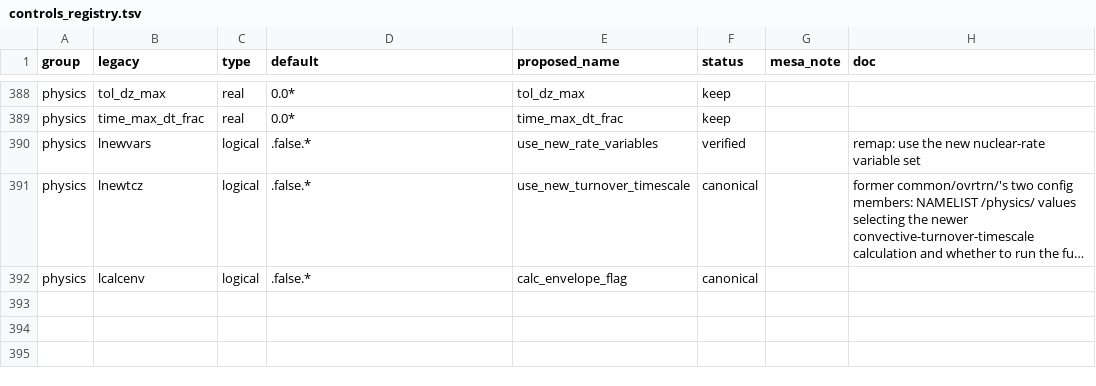
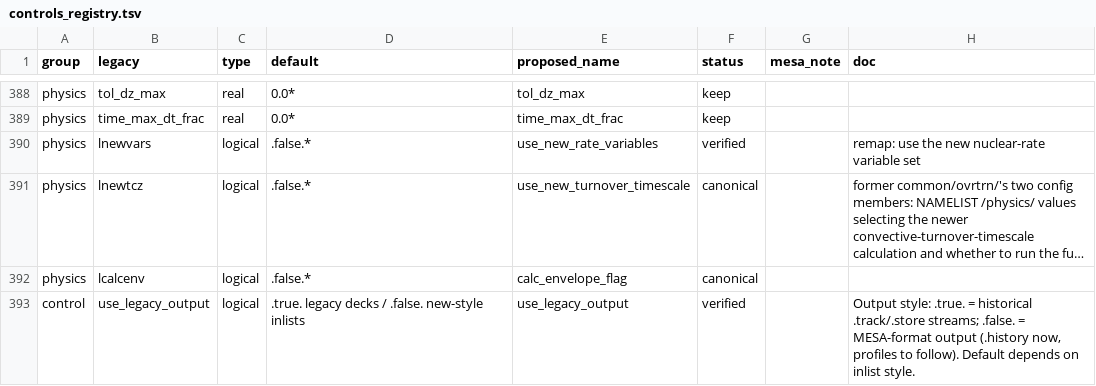
Before and after one commit to parallelpro/yrec, a TSV file: src/defaults/controls_registry.tsv, drawn as a sheet; only a part is shown, gaps mark what is left out; long unchanged cells end in …; the diff names each change by its address in the sheet, - before the commit and + after, or states it on an @@ line.

Commit message:
MESA-style output, step 1: use_legacy_output flag + history file
New control use_legacy_output with a path-dependent default: legacy
decks default .true. (every historical stream byte-pinned, gate2
IDENTICAL), new-style inlists default .false. = MESA mode; either
format may set it explicitly, and upgrade_inlist.py stamps .true.
into conversions (a conversion's contract is reproducing the legacy
run, streams included).

MESA mode today: io/write_history.f90 writes CASE.history in MESA's
history.data layout (3 global-header rows, blank, column numbers,
column names, fixed-width rows -- pandas.read_fwf(skiprows=5) and
mesa_reader parse it directly). Column set = the .track v0 83
columns under MESA vocabulary (model_number, star_age [years],
log_L, log_Teff, log_center_T, center_h1, surface_z,
total_angular_momentum, surf_avg_omega, ...), fed by the same
star%/local values at the same wrtout call point, so the streams
are numerically interchangeable. The legacy .track row and the
.store per-shell stream are suppressed in MESA mode (MESA-format
profile files are the queued successor). Stateless file handling
via INQUIRE keeps re-entrant runs fresh-process-identical.

test_mesa_output.py: same converted inlist run in both modes --
history exists in the documented layout, row count matches .track,
model_number/star_age/log_L/log_Teff agree at the track's own
printed precision, .store suppressed. Full battery: gate2
IDENTICAL, conversion tests 3/3, fast suite + reentry + pyyrec 7/7.

Assisted by Claude

```diff
--- a/src/defaults/controls_registry.tsv
+++ b/src/defaults/controls_registry.tsv
+row 393: control | use_legacy_output | logical | .true. legacy decks / .false. new-style inlists | use_legacy_output | verified |  | Output style: .true. = historical .track/.store streams; .false. = MESA-format output (.history now, profiles to follow). Default depends on inlist style.
```
Also changed, not shown: 11 other files.
